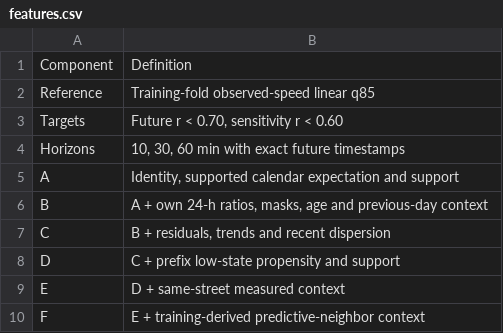
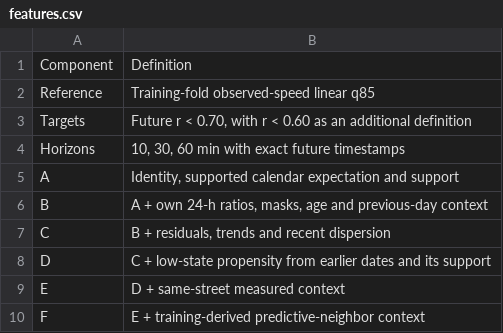
Before and after one commit to Bakbergen-Mendaliyev/urban-low-speed-risk-reproduction, a CSV file: artifacts/verified_tables/manuscript/features.csv, drawn as a sheet.

```diff
--- a/artifacts/verified_tables/manuscript/features.csv
+++ b/artifacts/verified_tables/manuscript/features.csv
@@ -2,3 +2,3 @@ Component,Definition
 Reference,Training-fold observed-speed linear q85
-Targets,"Future r < 0.70, sensitivity r < 0.60"
+Targets,"Future r < 0.70, with r < 0.60 as an additional definition"
 Horizons,"10, 30, 60 min with exact future timestamps"
@@ -7,3 +7,3 @@ B,"A + own 24-h ratios, masks, age and previous-day context"
 C,"B + residuals, trends and recent dispersion"
-D,C + prefix low-state propensity and support
+D,C + low-state propensity from earlier dates and its support
 E,D + same-street measured context
```
Also changed, not shown: artifacts/verified_tables/manuscript/design.csv, artifacts/verified_tables/manuscript/supp_03.csv, 30 other files.
